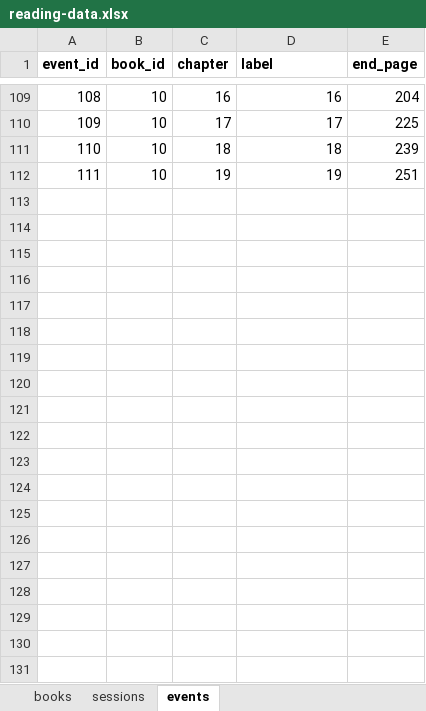
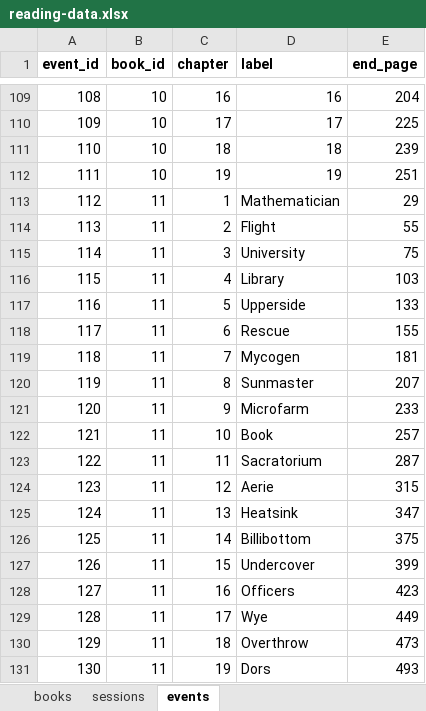
Before and after one commit to ericsmoore/reading-analysis, an Excel workbook: data/reading-data.xlsx, sheet events, drawn as a sheet; only a part is shown, gaps mark what is left out; values as stored, in another font and other column widths than the file's, no borders; the diff names each change by its address in the sheet, - before the commit and + after, or states it on an @@ line.

Commit message:
data (prelude to foundation)

```diff
--- a/data/reading-data.xlsx (sheet events)
+++ b/data/reading-data.xlsx (sheet events)
+row 113: 112 | 11 | 1 | Mathematician | 29
+row 114: 113 | 11 | 2 | Flight | 55
+row 115: 114 | 11 | 3 | University | 75
+row 116: 115 | 11 | 4 | Library | 103
+row 117: 116 | 11 | 5 | Upperside | 133
+row 118: 117 | 11 | 6 | Rescue | 155
+row 119: 118 | 11 | 7 | Mycogen | 181
+row 120: 119 | 11 | 8 | Sunmaster | 207
+row 121: 120 | 11 | 9 | Microfarm | 233
+row 122: 121 | 11 | 10 | Book | 257
+row 123: 122 | 11 | 11 | Sacratorium | 287
+row 124: 123 | 11 | 12 | Aerie | 315
+row 125: 124 | 11 | 13 | Heatsink | 347
+row 126: 125 | 11 | 14 | Billibottom | 375
+row 127: 126 | 11 | 15 | Undercover | 399
+row 128: 127 | 11 | 16 | Officers | 423
+row 129: 128 | 11 | 17 | Wye | 449
+row 130: 129 | 11 | 18 | Overthrow | 473
+row 131: 130 | 11 | 19 | Dors | 493
```
Also changed, not shown: sheet sessions, sheet books.
